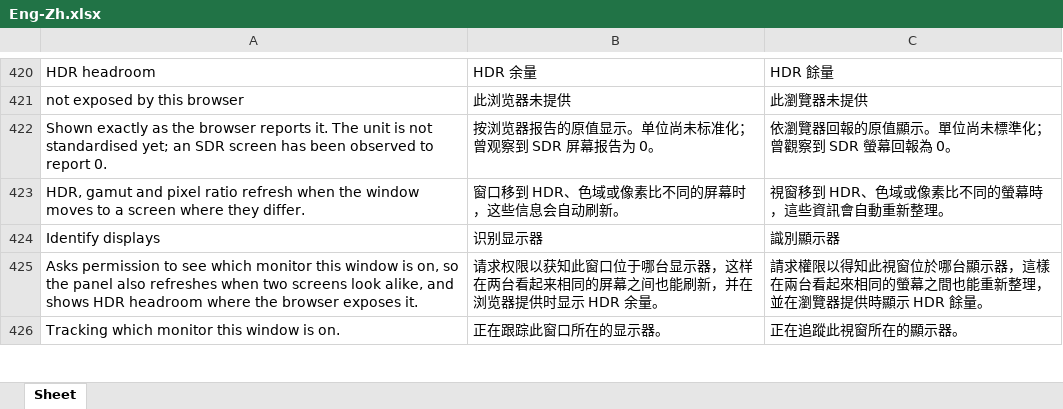
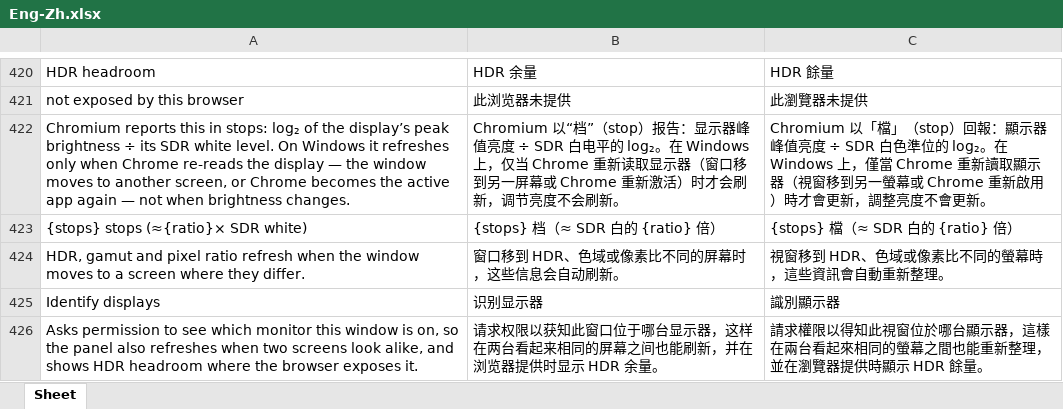
Before and after one commit to colourbill-ctrl/profiletool, an Excel workbook: translations/Eng-Zh.xlsx, sheet Sheet, drawn as a sheet; only a part is shown, gaps mark what is left out; the shorter side is filled out with more unchanged rows; values as stored, in another font and other column widths than the file's, no borders; removed rows and columns are numbered as before the commit, all else as after; the diff names each change by its address in the sheet, - before the commit and + after, or states it on an @@ line.

```diff
--- a/translations/Eng-Zh.xlsx (sheet Sheet)
+++ b/translations/Eng-Zh.xlsx (sheet Sheet)
-row 422: Shown exactly as the browser reports it. The unit is not standardised yet; an SDR screen has been observed to report 0. | 按浏览器报告的原值显示。单位尚未标准化；曾观察到 SDR 屏幕报告为 0。 | 依瀏覽器回報的原值顯示。單位尚未標準化；曾觀察到 SDR 螢幕回報為 0。
+row 422: Chromium reports this in stops: log₂ of the display’s peak brightness ÷ its SDR white level. On Windows it refreshes only when Chrome re-reads the display — the window moves to another screen, or Chrome becomes the active app again — not when brightness changes. | Chromium 以“档”（stop）报告：显示器峰值亮度 ÷ SDR 白电平的 log₂。在 Windows 上，仅当 Chrome 重新读取显示器（窗口移到另一屏幕或 Chrome 重新激活）时才会刷新，调节亮度不会刷新。 | Chromium 以「檔」（stop）回報：顯示器峰值亮度 ÷ SDR 白色準位的 log₂。在 Windows 上，僅當 Chrome 重新讀取顯示器（視窗移到另一螢幕或 Chrome 重新啟用）時才會更新，調整亮度不會更新。
+row 423: {stops} stops (≈{ratio}× SDR white) | {stops} 档（≈ SDR 白的 {ratio} 倍） | {stops} 檔（≈ SDR 白的 {ratio} 倍）
```
Also changed, not shown: translations/Eng-De.xlsx, translations/Eng-Fr.xlsx, 10 other files.
